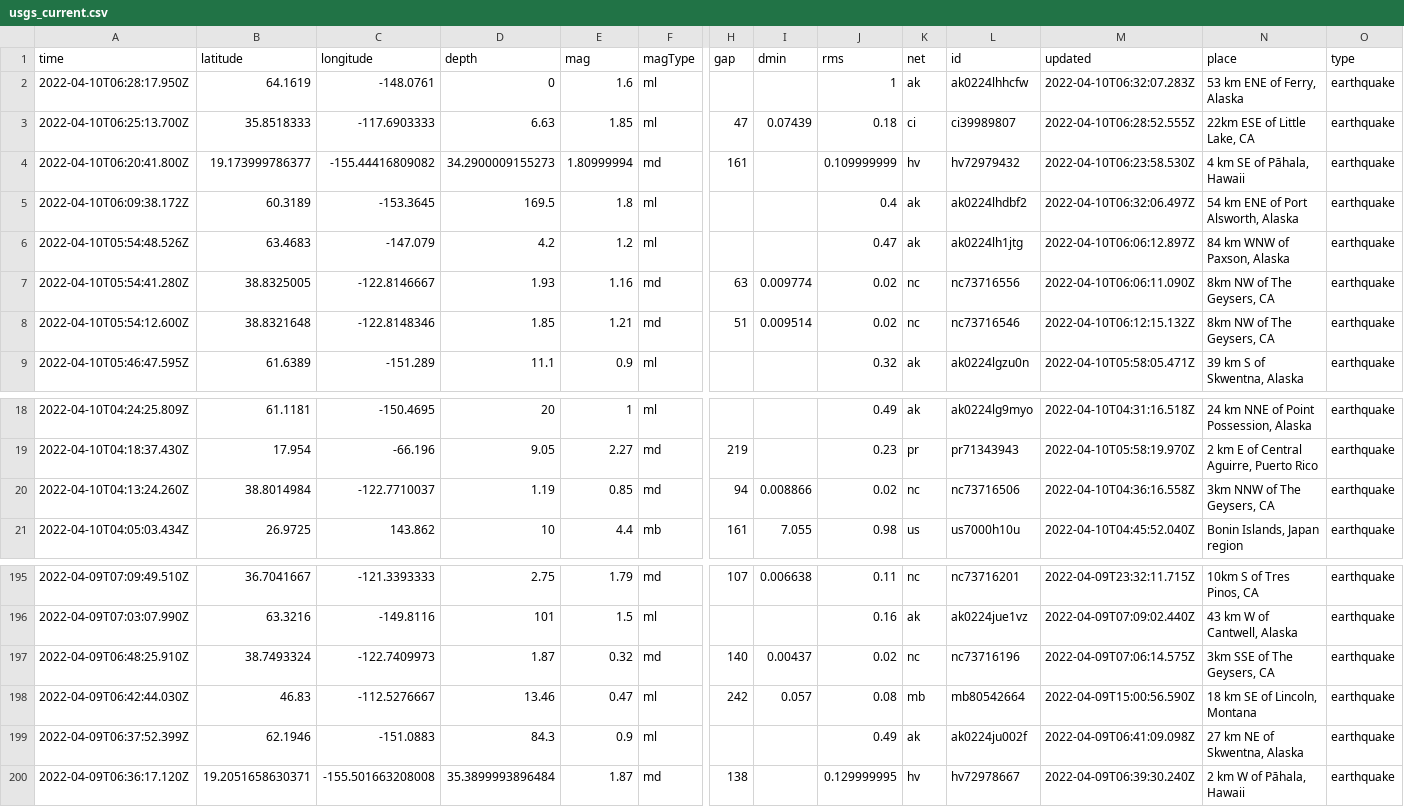
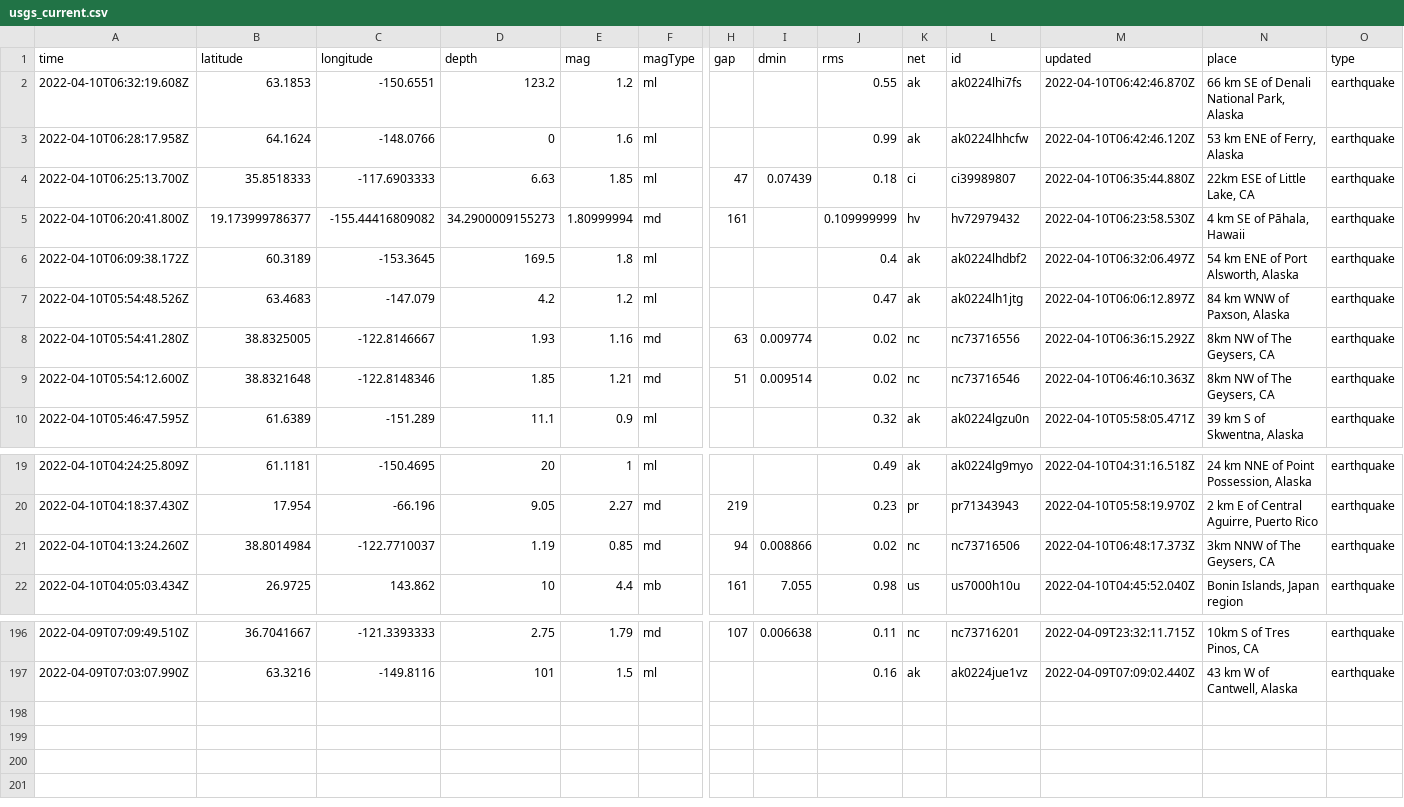
Before and after one commit to cveltri/my-data-robot, a CSV file: usgs_current.csv, drawn as a sheet; only a part is shown, gaps mark what is left out; removed rows and columns are numbered as before the commit, all else as after; rows hold the shown columns only; the diff names each change by its address in the sheet, - before the commit and + after, or states it on an @@ line.

```diff
--- a/usgs_current.csv
+++ b/usgs_current.csv
+row 2: 2022-04-10T06:32:19.608Z | 63.1853 | -150.6551 | 123.2 | 1.2 | ml |  |  | 0.55 | ak | ak0224lhi7fs | 2022-04-10T06:42:46.870Z | 66 km SE of Denali National Park, Alaska | earthquake
-A3 (time): 2022-04-10T06:28:17.950Z
+A3 (time): 2022-04-10T06:28:17.958Z
-B3 (latitude): 64.1619
+B3 (latitude): 64.1624
-C3 (longitude): -148.0761
+C3 (longitude): -148.0766
-J3 (rms): 1
+J3 (rms): 0.99
-M3 (updated): 2022-04-10T06:32:07.283Z
+M3 (updated): 2022-04-10T06:42:46.120Z
-M4 (updated): 2022-04-10T06:28:52.555Z
+M4 (updated): 2022-04-10T06:35:44.880Z
-M8 (updated): 2022-04-10T06:06:11.090Z
+M8 (updated): 2022-04-10T06:36:15.292Z
-M9 (updated): 2022-04-10T06:12:15.132Z
+M9 (updated): 2022-04-10T06:46:10.363Z
-M21 (updated): 2022-04-10T04:36:16.558Z
+M21 (updated): 2022-04-10T06:48:17.373Z
-row 197: 2022-04-09T06:48:25.910Z | 38.7493324 | -122.7409973 | 1.87 | 0.32 | md | 140 | 0.00437 | 0.02 | nc | nc73716196 | 2022-04-09T07:06:14.575Z | 3km SSE of The Geysers, CA | earthquake
-row 198: 2022-04-09T06:42:44.030Z | 46.83 | -112.5276667 | 13.46 | 0.47 | ml | 242 | 0.057 | 0.08 | mb | mb80542664 | 2022-04-09T15:00:56.590Z | 18 km SE of Lincoln, Montana | earthquake
-row 199: 2022-04-09T06:37:52.399Z | 62.1946 | -151.0883 | 84.3 | 0.9 | ml |  |  | 0.49 | ak | ak0224ju002f | 2022-04-09T06:41:09.098Z | 27 km NE of Skwentna, Alaska | earthquake
-row 200: 2022-04-09T06:36:17.120Z | 19.2051658630371 | -155.501663208008 | 35.3899993896484 | 1.87 | md | 138 |  | 0.129999995 | hv | hv72978667 | 2022-04-09T06:39:30.240Z | 2 km W of Pāhala, Hawaii | earthquake
```
